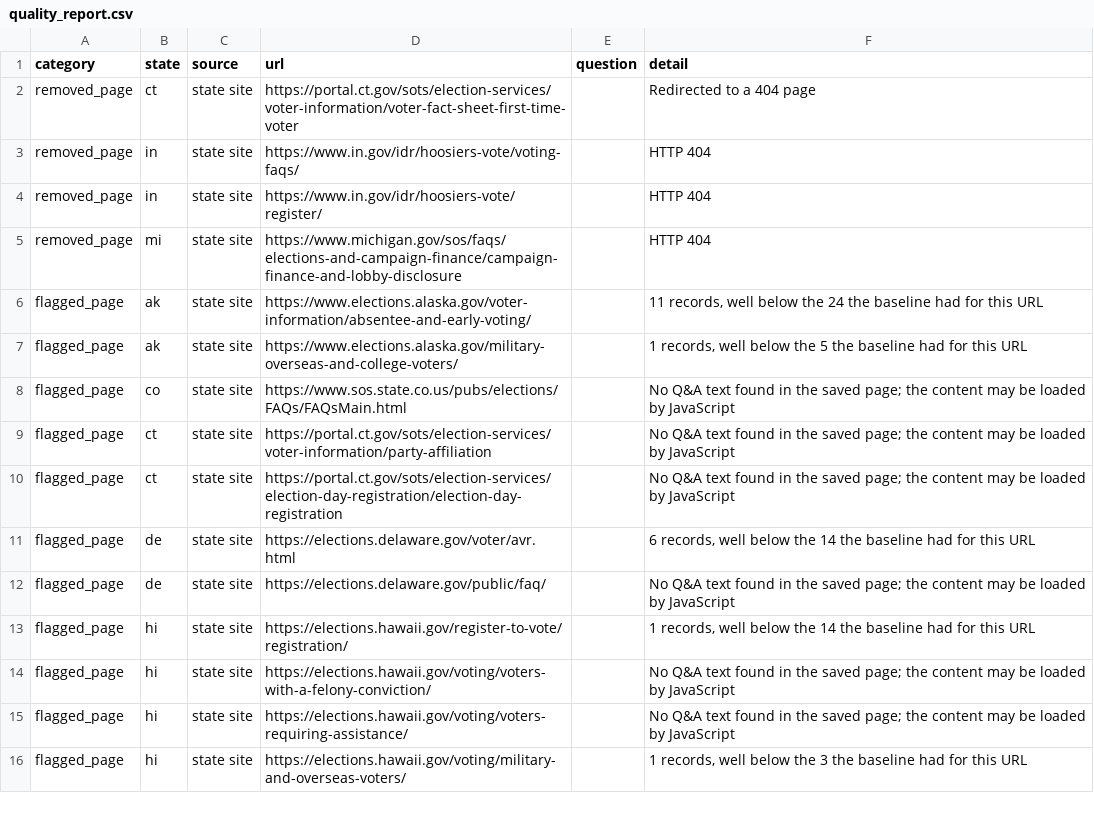
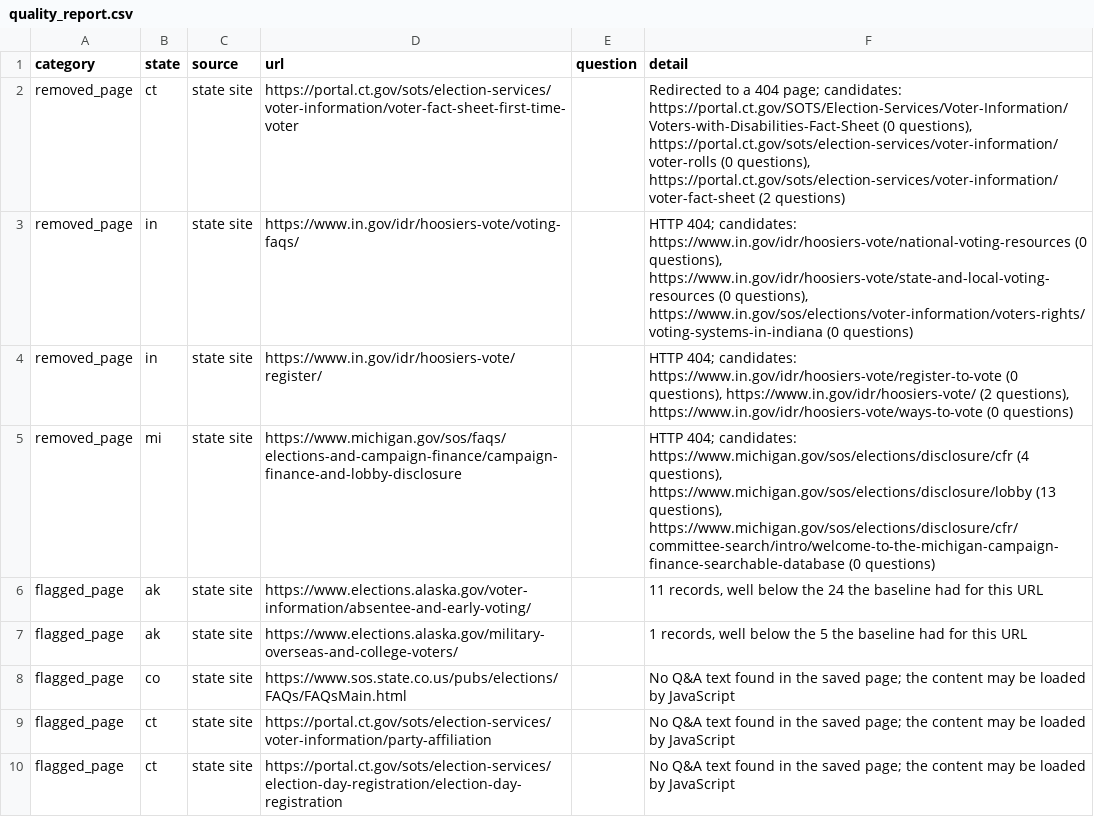
Before and after one commit to CEASLEY803/voter-faqs-2026, a CSV file: data/2026/quality/quality_report.csv, drawn as a sheet; only a part is shown; the shorter side is filled out with more unchanged rows.

Commit message:
data: replacement candidates for the 4 removed pages in the 2026 batch; quality report regenerated

```diff
--- a/data/2026/quality/quality_report.csv
+++ b/data/2026/quality/quality_report.csv
@@ -1,6 +1,6 @@
 category,state,source,url,question,detail
-removed_page,ct,state site,https://portal.ct.gov/sots/election-services/voter-information/voter-fact-sheet-first-time-voter,,Redirected to a 404 page
-removed_page,in,state site,https://www.in.gov/idr/hoosiers-vote/voting-faqs/,,HTTP 404
-removed_page,in,state site,https://www.in.gov/idr/hoosiers-vote/register/,,HTTP 404
-removed_page,mi,state site,https://www.michigan.gov/sos/faqs/elections-and-campaign-finance/campaign-finance-and-lobby-disclosure,,HTTP 404
+removed_page,ct,state site,https://portal.ct.gov/sots/election-services/voter-information/voter-fact-sheet-first-time-voter,,"Redirected to a 404 page; candidates: https://portal.ct.gov/SOTS/Election-Services/Voter-Information/Voters-with-Disabilities-Fact-Sheet (0 questions), https://portal.ct.gov/sots/election-services/voter-information/voter-rolls (0 questions), https://portal.ct.gov/sots/election-services/voter-information/voter-fact-sheet (2 questions)"
+removed_page,in,state site,https://www.in.gov/idr/hoosiers-vote/voting-faqs/,,"HTTP 404; candidates: https://www.in.gov/idr/hoosiers-vote/national-voting-resources (0 questions), https://www.in.gov/idr/hoosiers-vote/state-and-local-voting-resources (0 questions), https://www.in.gov/sos/elections/voter-information/voters-rights/voting-systems-in-indiana (0 questions)"
+removed_page,in,state site,https://www.in.gov/idr/hoosiers-vote/register/,,"HTTP 404; candidates: https://www.in.gov/idr/hoosiers-vote/register-to-vote (0 questions), https://www.in.gov/idr/hoosiers-vote/ (2 questions), https://www.in.gov/idr/hoosiers-vote/ways-to-vote (0 questions)"
+removed_page,mi,state site,https://www.michigan.gov/sos/faqs/elections-and-campaign-finance/campaign-finance-and-lobby-disclosure,,"HTTP 404; candidates: https://www.michigan.gov/sos/elections/disclosure/cfr (4 questions), https://www.michigan.gov/sos/elections/disclosure/lobby (13 questions), https://www.michigan.gov/sos/elections/disclosure/cfr/committee-search/intro/welcome-to-the-michigan-campaign-finance-searchable-database (0 questions)"
 flagged_page,ak,state site,https://www.elections.alaska.gov/voter-information/absentee-and-early-voting/,,"11 records, well below the 24 the baseline had for this URL"
```
Also changed, not shown: 2 other files.
